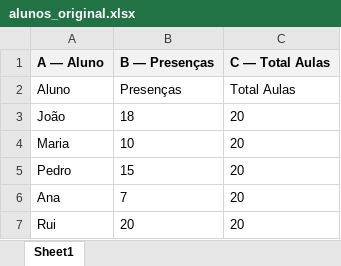
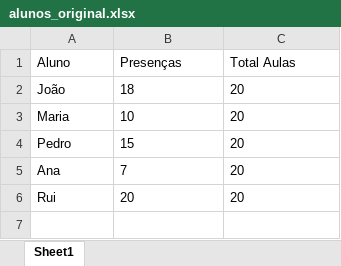
Before and after one commit to PredictThePast/trabalho_p4, an Excel workbook: alunos_original.xlsx, sheet Sheet1, drawn as a sheet; values as stored, in another font and other column widths than the file's, no borders; the diff names each change by its address in the sheet, - before the commit and + after, or states it on an @@ line.

```diff
--- a/alunos_original.xlsx (sheet Sheet1)
+++ b/alunos_original.xlsx (sheet Sheet1)
-row 1: A — Aluno | B — Presenças | C — Total Aulas
```
Also changed, not shown: alunos.xlsx, credito.xlsx, 2 other files.
